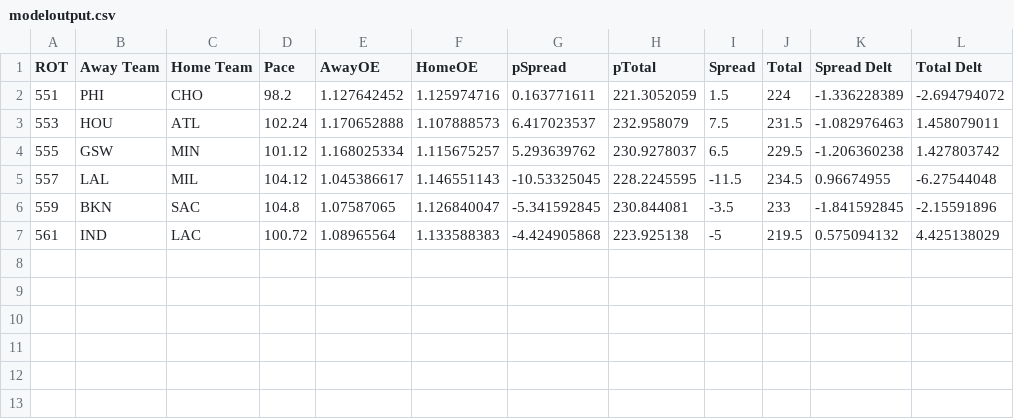
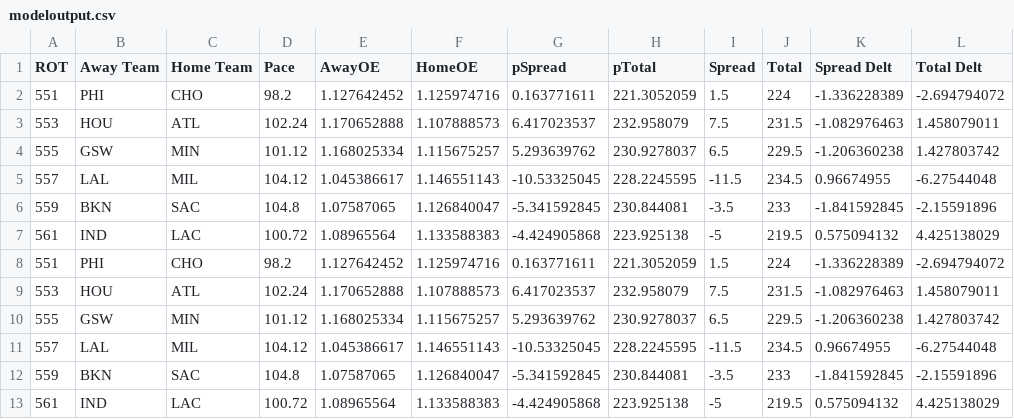
Before and after one commit to kjhogan/FanDuel, a CSV file: modeloutput.csv, drawn as a sheet.

Commit message:
Update modeloutput.csv

```diff
--- a/modeloutput.csv
+++ b/modeloutput.csv
@@ -7 +7,7 @@ ROT,Away Team,Home Team,Pace,AwayOE,HomeOE,pSpread,pTotal,Spread,Total,Spread De
 561,IND,LAC,100.72,1.08965564,1.133588383,-4.424905868,223.925138,-5,219.5,0.575094132,4.425138029
+551,PHI,CHO,98.2,1.127642452,1.125974716,0.163771611,221.3052059,1.5,224,-1.336228389,-2.694794072
+553,HOU,ATL,102.24,1.170652888,1.107888573,6.417023537,232.958079,7.5,231.5,-1.082976463,1.458079011
+555,GSW,MIN,101.12,1.168025334,1.115675257,5.293639762,230.9278037,6.5,229.5,-1.206360238,1.427803742
+557,LAL,MIL,104.12,1.045386617,1.146551143,-10.53325045,228.2245595,-11.5,234.5,0.96674955,-6.27544048
+559,BKN,SAC,104.8,1.07587065,1.126840047,-5.341592845,230.844081,-3.5,233,-1.841592845,-2.15591896
+561,IND,LAC,100.72,1.08965564,1.133588383,-4.424905868,223.925138,-5,219.5,0.575094132,4.425138029
```
